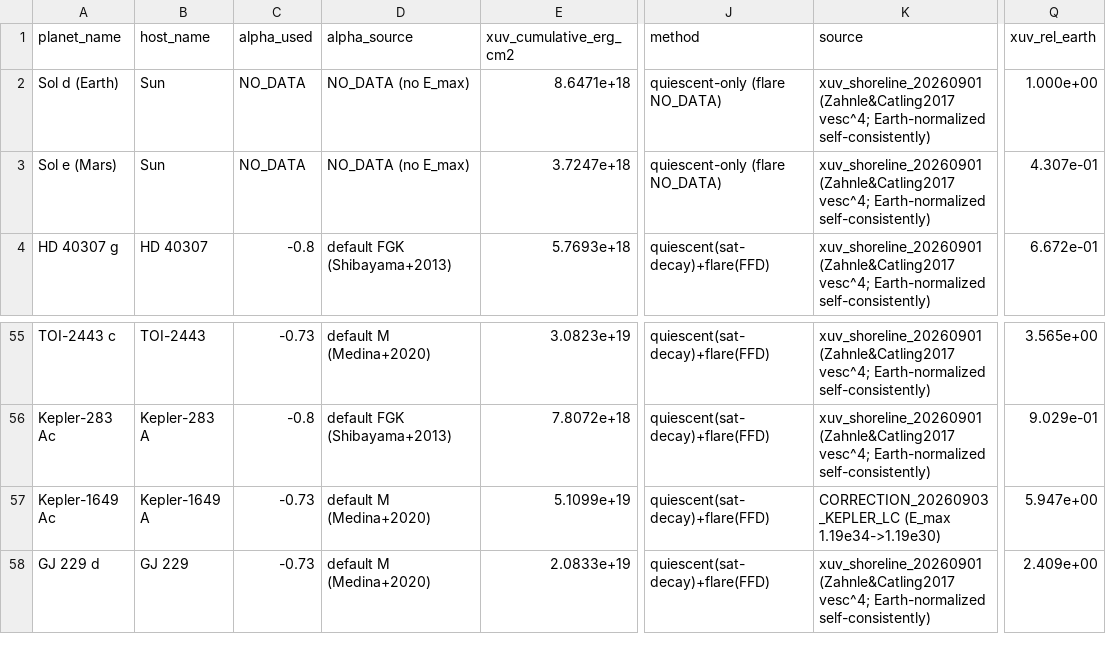
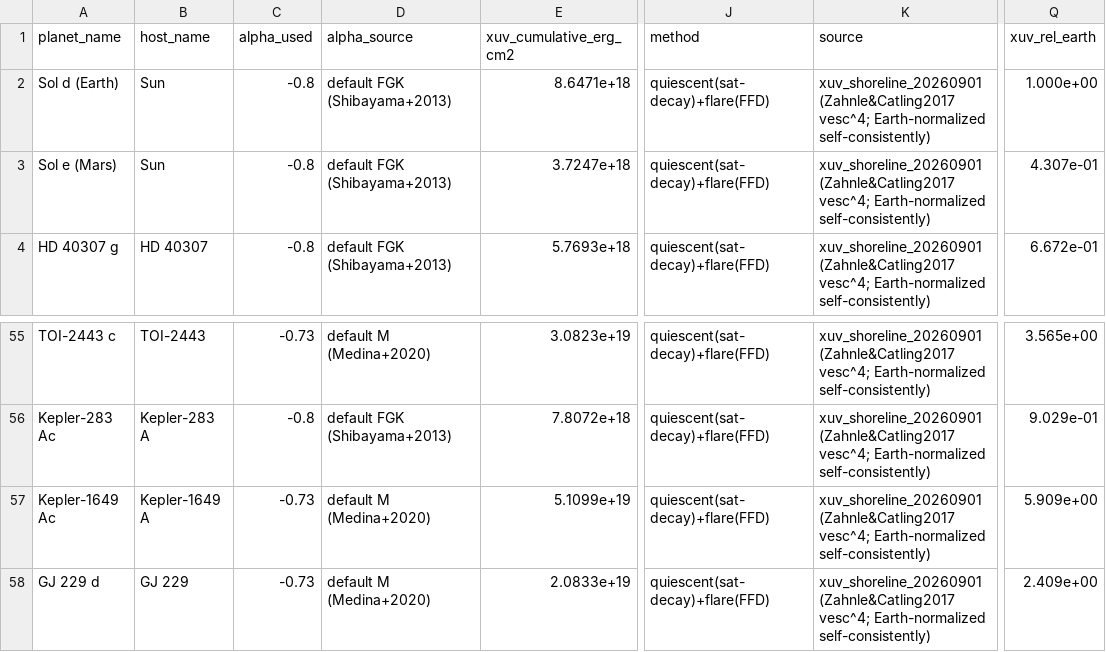
Before and after one commit to YosukeAlex/ExoKyoto3D-Data, a CSV file: data/latest/xuv_shoreline.csv, drawn as a sheet; only a part is shown, gaps mark what is left out; the diff names each change by its address in the sheet, - before the commit and + after, or states it on an @@ line.

Commit message:
data: xuv_shoreline 再計算 — ★何も動かなかったことを記録する
太陽への文献 E_max 投入(Carrington級 5e32)と Kepler-1649 の1万倍訂正を反映して
同一パイプラインで再計算した。

★結果: 79惑星すべてで shoreline_margin が小数4桁まで同一。クラス変動ゼロ。
  retain 25 / boundary 36 / escape 18  (不変)

理由は偶然ではなく定量的である。フレア由来XUVの積算は静穏項の約 1e-6 (flare_frac=0.00)。
Carrington 級を「年1回」と過大に扱ってすら、判定に届かない。

★独立な2つの試験が同じことを示した
  Kepler-1649  E_max を 1e4 分の1に  → 判定不変
  太陽          文献値を新規投入      → 79惑星すべて不変
ここでの大気散逸を決めるのは飽和期の静穏XUVであって、フレアではない。
「フレアが大気を剥ぐ」という直観に対する定量的な反証材料になる。

地球が境界上に留まるのは規格化の定義による(アンカーなので分母にも同じフレア項を
加えて自己整合を保っている)。★だが火星が外に留まる(-1.02)のは定義によらない。

本体不変(6538×158)。

```diff
--- a/data/latest/xuv_shoreline.csv
+++ b/data/latest/xuv_shoreline.csv
-C2:C3 (alpha_used): NO_DATA
+C2:C3 (alpha_used): -0.8
-D2:D3 (alpha_source): NO_DATA (no E_max)
+D2:D3 (alpha_source): default FGK (Shibayama+2013)
-J2:J3 (method): quiescent-only (flare NO_DATA)
+J2:J3 (method): quiescent(sat-decay)+flare(FFD)
-K57 (source): CORRECTION_20260903_KEPLER_LC (E_max 1.19e34->1.19e30)
+K57 (source): xuv_shoreline_20260901 (Zahnle&Catling2017 vesc^4; Earth-normalized self-consistently)
-Q57 (xuv_rel_earth): 5.947e+00
+Q57 (xuv_rel_earth): 5.909e+00
```
Also changed, not shown: 2 other files.
